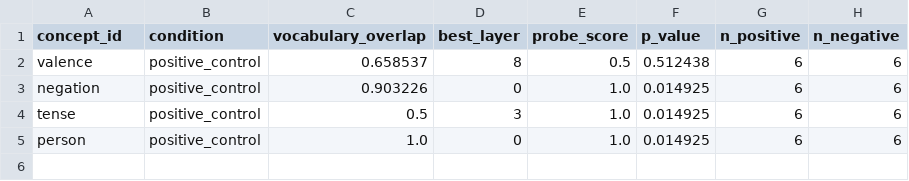
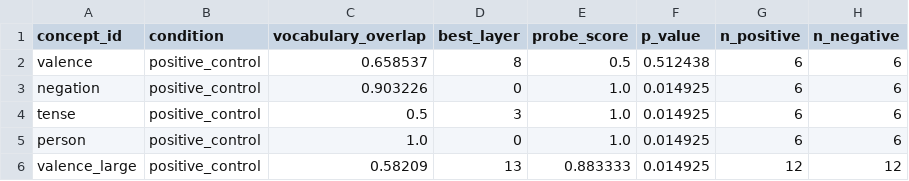
Before and after one commit to Abdullah-m7/Thaqafa-RepE, a CSV file: results/pair_tightness_qwen/positive_controls.csv, drawn as a sheet; the diff names each change by its address in the sheet, - before the commit and + after, or states it on an @@ line.

```diff
--- a/results/pair_tightness_qwen/positive_controls.csv
+++ b/results/pair_tightness_qwen/positive_controls.csv
+row 6: valence_large | positive_control | 0.58209 | 13 | 0.883333 | 0.014925 | 12 | 12
```
Also changed, not shown: 3 other files.
